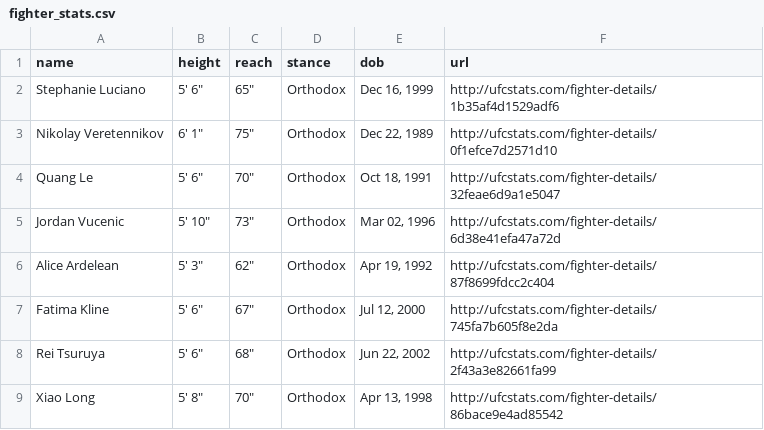
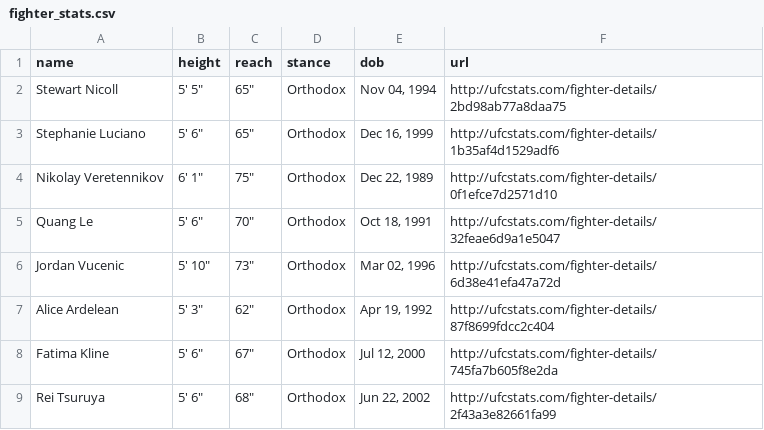
Before and after one commit to alagbefranc/UFC_Prediction_2024, a CSV file: src/models/buildingMLModel/data/processed/fighter_stats.csv, drawn as a sheet; only a part is shown; the shorter side is filled out with more unchanged rows.

```diff
--- a/src/models/buildingMLModel/data/processed/fighter_stats.csv
+++ b/src/models/buildingMLModel/data/processed/fighter_stats.csv
@@ -1,2 +1,3 @@
 name,height,reach,stance,dob,url
+Stewart Nicoll,"5' 5""","65""",Orthodox,"Nov 04, 1994",http://ufcstats.com/fighter-details/2bd98ab77a8daa75
 Stephanie Luciano,"5' 6""","65""",Orthodox,"Dec 16, 1999",http://ufcstats.com/fighter-details/1b35af4d1529adf6
```
Also changed, not shown: 11 other files.
